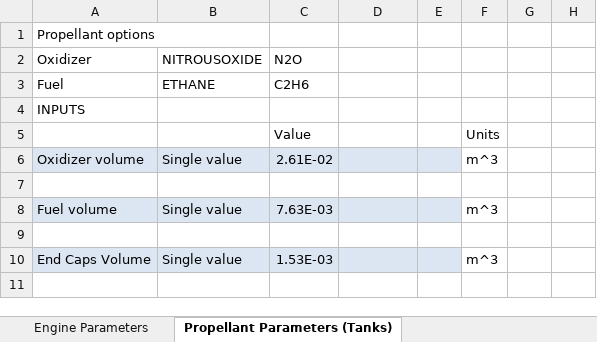
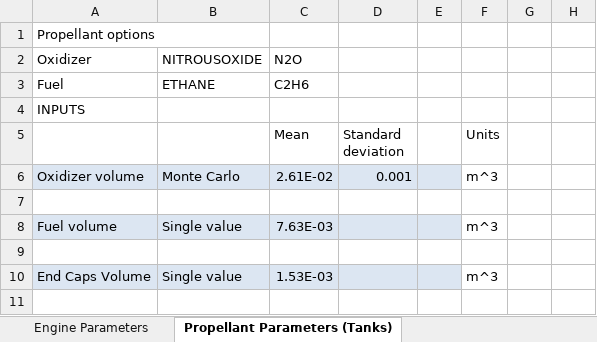
Before and after one commit to UAH-IREC/IREC-ROCSIM, an Excel workbook: simconfig.xlsx, sheet Propellant Parameters (Tanks), drawn as a sheet; only a part is shown; values as stored, in another font and other column widths than the file's, no borders; the diff names each change by its address in the sheet, - before the commit and + after, or states it on an @@ line.

Commit message:
Monte Carlo mostly implemented
Need to read in # of runs from Excel still

```diff
--- a/simconfig.xlsx (sheet Propellant Parameters (Tanks))
+++ b/simconfig.xlsx (sheet Propellant Parameters (Tanks))
-C5: Value
+C5: Mean
-D5: (empty)
+D5: Standard deviation
-B6: Single value
+B6: Monte Carlo
-D6 (Standard deviation): (empty)
+D6 (Standard deviation): 0.001
```
Also changed, not shown: sheet Engine Parameters, sheet Rocket Parameters (Mass), 3 other files.
